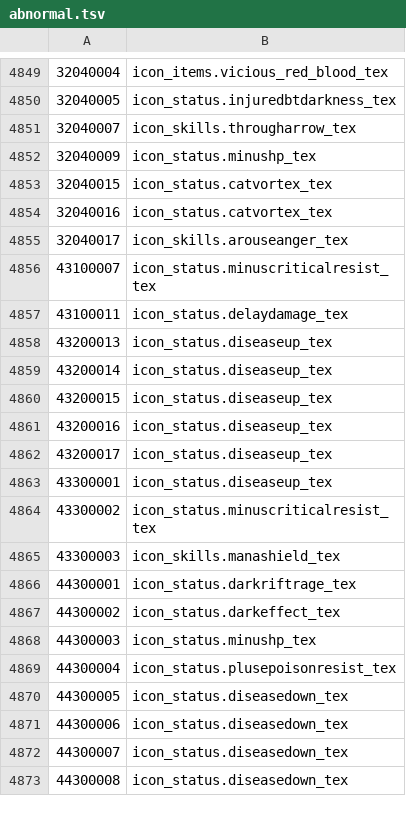
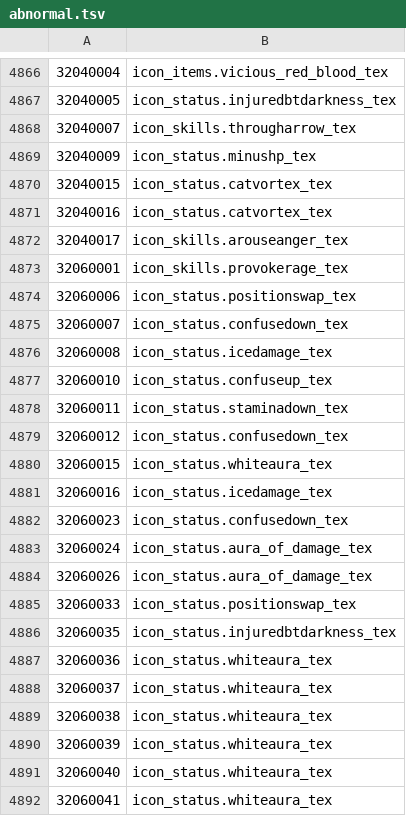
Before and after one commit to yu0u0un/TERADATA_JP, a TSV file: MenmaJPN_P100.02_376012/hotdot/abnormal.tsv, drawn as a sheet; only a part is shown, gaps mark what is left out; the shorter side is filled out with more unchanged rows; the diff covers the shown part only; the diff names each change by its address in the sheet, - before the commit and + after, or states it on an @@ line.

Commit message:
[Auto] 20231219 menma update P2303 B2301

```diff
--- a/MenmaJPN_P100.02_376012/hotdot/abnormal.tsv
+++ b/MenmaJPN_P100.02_376012/hotdot/abnormal.tsv
+row 4873: 32060001 | icon_skills.provokerage_tex
+row 4874: 32060006 | icon_status.positionswap_tex
+row 4875: 32060007 | icon_status.confusedown_tex
+row 4876: 32060008 | icon_status.icedamage_tex
+row 4877: 32060010 | icon_status.confuseup_tex
+row 4878: 32060011 | icon_status.staminadown_tex
+row 4879: 32060012 | icon_status.confusedown_tex
+row 4880: 32060015 | icon_status.whiteaura_tex
+row 4881: 32060016 | icon_status.icedamage_tex
+row 4882: 32060023 | icon_status.confusedown_tex
+row 4883: 32060024 | icon_status.aura_of_damage_tex
+row 4884: 32060026 | icon_status.aura_of_damage_tex
+row 4885: 32060033 | icon_status.positionswap_tex
+row 4886: 32060035 | icon_status.injuredbtdarkness_tex
+row 4887: 32060036 | icon_status.whiteaura_tex
+row 4888: 32060037 | icon_status.whiteaura_tex
+row 4889: 32060038 | icon_status.whiteaura_tex
+row 4890: 32060039 | icon_status.whiteaura_tex
+row 4891: 32060040 | icon_status.whiteaura_tex
+row 4892: 32060041 | icon_status.whiteaura_tex
```
Also changed, not shown: 33 added rows elsewhere in this file, MenmaJPN_P100.02_376012/dungeons/dungeons-JP.tsv, MenmaJPN_P100.02_376012/quests/quests-JP.tsv, 7 other files.
